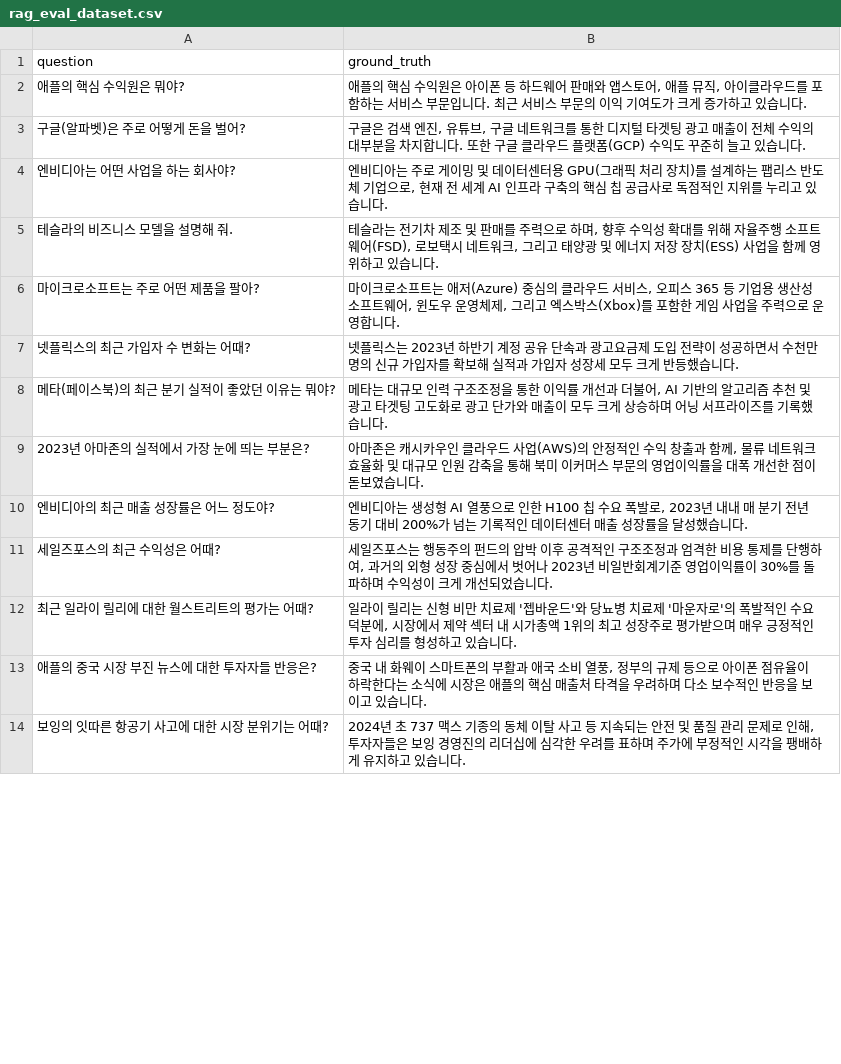
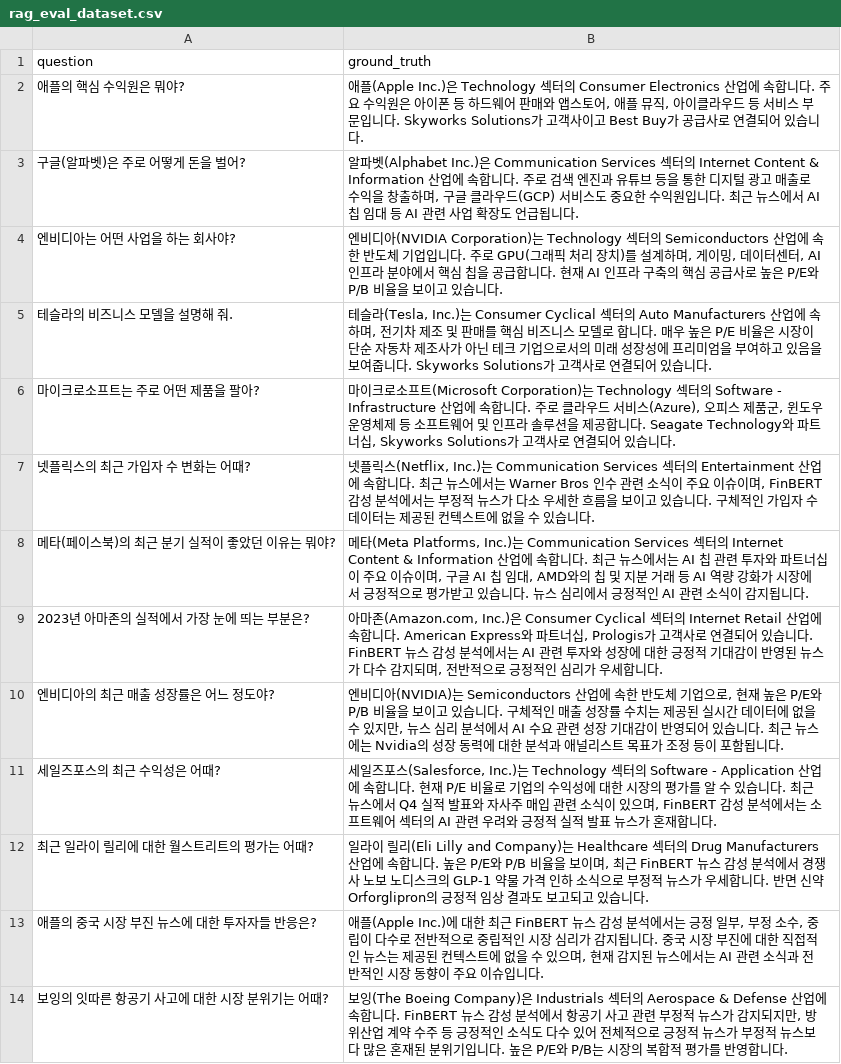
Before and after one commit to SKNETWORKS-FAMILY-AICAMP/SKN22-4th-4Team, a CSV file: 04_test_plan_results/rag_eval_dataset.csv, drawn as a sheet; only a part is shown; the diff covers the shown part only.

Commit message:
fix: Ragas v0.2 호환 평가 스크립트 전환 및 평가 데이터셋 ground_truth 재작성

```diff
--- a/04_test_plan_results/rag_eval_dataset.csv
+++ b/04_test_plan_results/rag_eval_dataset.csv
@@ -1,14 +1,14 @@
 "question","ground_truth"
-"애플의 핵심 수익원은 뭐야?","애플의 핵심 수익원은 아이폰 등 하드웨어 판매와 앱스토어, 애플 뮤직, 아이클라우드를 포함하는 서비스 부문입니다. 최근 서비스 부문의 이익 기여도가 크게 증가하고 있습니다."
-"구글(알파벳)은 주로 어떻게 돈을 벌어?","구글은 검색 엔진, 유튜브, 구글 네트워크를 통한 디지털 타겟팅 광고 매출이 전체 수익의 대부분을 차지합니다. 또한 구글 클라우드 플랫폼(GCP) 수익도 꾸준히 늘고 있습니다."
-"엔비디아는 어떤 사업을 하는 회사야?","엔비디아는 주로 게이밍 및 데이터센터용 GPU(그래픽 처리 장치)를 설계하는 팹리스 반도체 기업으로, 현재 전 세계 AI 인프라 구축의 핵심 칩 공급사로 독점적인 지위를 누리고 있습니다."
-"테슬라의 비즈니스 모델을 설명해 줘.","테슬라는 전기차 제조 및 판매를 주력으로 하며, 향후 수익성 확대를 위해 자율주행 소프트웨어(FSD), 로보택시 네트워크, 그리고 태양광 및 에너지 저장 장치(ESS) 사업을 함께 영위하고 있습니다."
-"마이크로소프트는 주로 어떤 제품을 팔아?","마이크로소프트는 애저(Azure) 중심의 클라우드 서비스, 오피스 365 등 기업용 생산성 소프트웨어, 윈도우 운영체제, 그리고 엑스박스(Xbox)를 포함한 게임 사업을 주력으로 운영합니다."
-"넷플릭스의 최근 가입자 수 변화는 어때?","넷플릭스는 2023년 하반기 계정 공유 단속과 광고요금제 도입 전략이 성공하면서 수천만 명의 신규 가입자를 확보해 실적과 가입자 성장세 모두 크게 반등했습니다."
-"메타(페이스북)의 최근 분기 실적이 좋았던 이유는 뭐야?","메타는 대규모 인력 구조조정을 통한 이익률 개선과 더불어, AI 기반의 알고리즘 추천 및 광고 타겟팅 고도화로 광고 단가와 매출이 모두 크게 상승하며 어닝 서프라이즈를 기록했습니다."
-"2023년 아마존의 실적에서 가장 눈에 띄는 부분은?","아마존은 캐시카우인 클라우드 사업(AWS)의 안정적인 수익 창출과 함께, 물류 네트워크 효율화 및 대규모 인원 감축을 통해 북미 이커머스 부문의 영업이익률을 대폭 개선한 점이 돋보였습니다."
-"엔비디아의 최근 매출 성장률은 어느 정도야?","엔비디아는 생성형 AI 열풍으로 인한 H100 칩 수요 폭발로, 2023년 내내 매 분기 전년 동기 대비 200%가 넘는 기록적인 데이터센터 매출 성장률을 달성했습니다."
-"세일즈포스의 최근 수익성은 어때?","세일즈포스는 행동주의 펀드의 압박 이후 공격적인 구조조정과 엄격한 비용 통제를 단행하여, 과거의 외형 성장 중심에서 벗어나 2023년 비일반회계기준 영업이익률이 30%를 돌파하며 수익성이 크게 개선되었습니다."
-"최근 일라이 릴리에 대한 월스트리트의 평가는 어때?","일라이 릴리는 신형 비만 치료제 '젭바운드'와 당뇨병 치료제 '마운자로'의 폭발적인 수요 덕분에, 시장에서 제약 섹터 내 시가총액 1위의 최고 성장주로 평가받으며 매우 긍정적인 투자 심리를 형성하고 있습니다."
-"애플의 중국 시장 부진 뉴스에 대한 투자자들 반응은?","중국 내 화웨이 스마트폰의 부활과 애국 소비 열풍, 정부의 규제 등으로 아이폰 점유율이 하락한다는 소식에 시장은 애플의 핵심 매출처 타격을 우려하며 다소 보수적인 반응을 보이고 있습니다."
-"보잉의 잇따른 항공기 사고에 대한 시장 분위기는 어때?","2024년 초 737 맥스 기종의 동체 이탈 사고 등 지속되는 안전 및 품질 관리 문제로 인해, 투자자들은 보잉 경영진의 리더십에 심각한 우려를 표하며 주가에 부정적인 시각을 팽배하게 유지하고 있습니다."
+"애플의 핵심 수익원은 뭐야?","애플(Apple Inc.)은 Technology 섹터의 Consumer Electronics 산업에 속합니다. 주요 수익원은 아이폰 등 하드웨어 판매와 앱스토어, 애플 뮤직, 아이클라우드 등 서비스 부문입니다. Skyworks Solutions가 고객사이고 Best Buy가 공급사로 연결되어 있습니다."
+"구글(알파벳)은 주로 어떻게 돈을 벌어?","알파벳(Alphabet Inc.)은 Communication Services 섹터의 Internet Content & Information 산업에 속합니다. 주로 검색 엔진과 유튜브 등을 통한 디지털 광고 매출로 수익을 창출하며, 구글 클라우드(GCP) 서비스도 중요한 수익원입니다. 최근 뉴스에서 AI 칩 임대 등 AI 관련 사업 확장도 언급됩니다."
+"엔비디아는 어떤 사업을 하는 회사야?","엔비디아(NVIDIA Corporation)는 Technology 섹터의 Semiconductors 산업에 속한 반도체 기업입니다. 주로 GPU(그래픽 처리 장치)를 설계하며, 게이밍, 데이터센터, AI 인프라 분야에서 핵심 칩을 공급합니다. 현재 AI 인프라 구축의 핵심 공급사로 높은 P/E와 P/B 비율을 보이고 있습니다."
+"테슬라의 비즈니스 모델을 설명해 줘.","테슬라(Tesla, Inc.)는 Consumer Cyclical 섹터의 Auto Manufacturers 산업에 속하며, 전기차 제조 및 판매를 핵심 비즈니스 모델로 합니다. 매우 높은 P/E 비율은 시장이 단순 자동차 제조사가 아닌 테크 기업으로서의 미래 성장성에 프리미엄을 부여하고 있음을 보여줍니다. Skyworks Solutions가 고객사로 연결되어 있습니다."
+"마이크로소프트는 주로 어떤 제품을 팔아?","마이크로소프트(Microsoft Corporation)는 Technology 섹터의 Software - Infrastructure 산업에 속합니다. 주로 클라우드 서비스(Azure), 오피스 제품군, 윈도우 운영체제 등 소프트웨어 및 인프라 솔루션을 제공합니다. Seagate Technology와 파트너십, Skyworks Solutions가 고객사로 연결되어 있습니다."
+"넷플릭스의 최근 가입자 수 변화는 어때?","넷플릭스(Netflix, Inc.)는 Communication Services 섹터의 Entertainment 산업에 속합니다. 최근 뉴스에서는 Warner Bros 인수 관련 소식이 주요 이슈이며, FinBERT 감성 분석에서는 부정적 뉴스가 다소 우세한 흐름을 보이고 있습니다. 구체적인 가입자 수 데이터는 제공된 컨텍스트에 없을 수 있습니다."
+"메타(페이스북)의 최근 분기 실적이 좋았던 이유는 뭐야?","메타(Meta Platforms, Inc.)는 Communication Services 섹터의 Internet Content & Information 산업에 속합니다. 최근 뉴스에서는 AI 칩 관련 투자와 파트너십이 주요 이슈이며, 구글 AI 칩 임대, AMD와의 칩 및 지분 거래 등 AI 역량 강화가 시장에서 긍정적으로 평가받고 있습니다. 뉴스 심리에서 긍정적인 AI 관련 소식이 감지됩니다."
+"2023년 아마존의 실적에서 가장 눈에 띄는 부분은?","아마존(Amazon.com, Inc.)은 Consumer Cyclical 섹터의 Internet Retail 산업에 속합니다. American Express와 파트너십, Prologis가 고객사로 연결되어 있습니다. FinBERT 뉴스 감성 분석에서는 AI 관련 투자와 성장에 대한 긍정적 기대감이 반영된 뉴스가 다수 감지되며, 전반적으로 긍정적인 심리가 우세합니다."
+"엔비디아의 최근 매출 성장률은 어느 정도야?","엔비디아(NVIDIA)는 Semiconductors 산업에 속한 반도체 기업으로, 현재 높은 P/E와 P/B 비율을 보이고 있습니다. 구체적인 매출 성장률 수치는 제공된 실시간 데이터에 없을 수 있지만, 뉴스 심리 분석에서 AI 수요 관련 성장 기대감이 반영되어 있습니다. 최근 뉴스에는 Nvidia의 성장 동력에 대한 분석과 애널리스트 목표가 조정 등이 포함됩니다."
+"세일즈포스의 최근 수익성은 어때?","세일즈포스(Salesforce, Inc.)는 Technology 섹터의 Software - Application 산업에 속합니다. 현재 P/E 비율로 기업의 수익성에 대한 시장의 평가를 알 수 있습니다. 최근 뉴스에서 Q4 실적 발표와 자사주 매입 관련 소식이 있으며, FinBERT 감성 분석에서는 소프트웨어 섹터의 AI 관련 우려와 긍정적 실적 발표 뉴스가 혼재합니다."
+"최근 일라이 릴리에 대한 월스트리트의 평가는 어때?","일라이 릴리(Eli Lilly and Company)는 Healthcare 섹터의 Drug Manufacturers 산업에 속합니다. 높은 P/E와 P/B 비율을 보이며, 최근 FinBERT 뉴스 감성 분석에서 경쟁사 노보 노디스크의 GLP-1 약물 가격 인하 소식으로 부정적 뉴스가 우세합니다. 반면 신약 Orforglipron의 긍정적 임상 결과도 보고되고 있습니다."
+"애플의 중국 시장 부진 뉴스에 대한 투자자들 반응은?","애플(Apple Inc.)에 대한 최근 FinBERT 뉴스 감성 분석에서는 긍정 일부, 부정 소수, 중립이 다수로 전반적으로 중립적인 시장 심리가 감지됩니다. 중국 시장 부진에 대한 직접적인 뉴스는 제공된 컨텍스트에 없을 수 있으며, 현재 감지된 뉴스에서는 AI 관련 소식과 전반적인 시장 동향이 주요 이슈입니다."
+"보잉의 잇따른 항공기 사고에 대한 시장 분위기는 어때?","보잉(The Boeing Company)은 Industrials 섹터의 Aerospace & Defense 산업에 속합니다. FinBERT 뉴스 감성 분석에서 항공기 사고 관련 부정적 뉴스가 감지되지만, 방위산업 계약 수주 등 긍정적인 소식도 다수 있어 전체적으로 긍정적 뉴스가 부정적 뉴스보다 많은 혼재된 분위기입니다. 높은 P/E와 P/B는 시장의 복합적 평가를 반영합니다."
```
Also changed, not shown: 12 edited cells elsewhere in this file.
